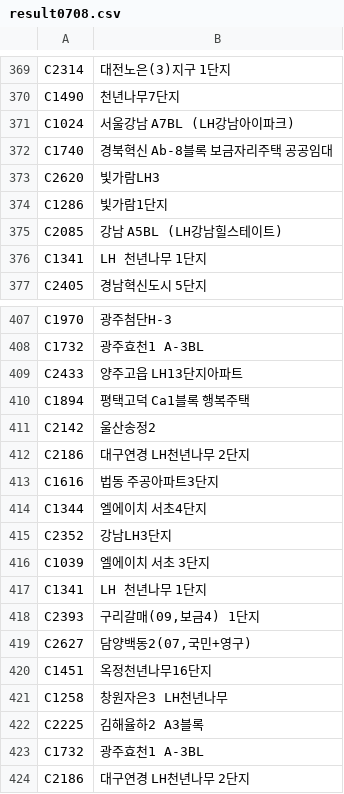
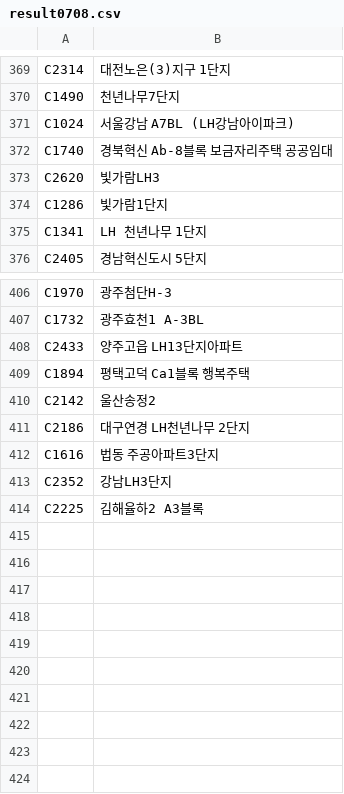
Before and after one commit to whdbfla6/Daesamanlap, a CSV file: External/result0708.csv, drawn as a sheet; only a part is shown, gaps mark what is left out.

```diff
--- a/External/result0708.csv
+++ b/External/result0708.csv
@@ -374,3 +374,2 @@ C2620,빛가람LH3
 C1286,빛가람1단지
-C2085,강남 A5BL (LH강남힐스테이트)
 C1341,LH 천년나무 1단지
@@ -413,12 +412,3 @@ C2186,대구연경 LH천년나무 2단지
 C1616,법동 주공아파트3단지
-C1344,엘에이치 서초4단지
 C2352,강남LH3단지
-C1039,엘에이치 서초 3단지
-C1341,LH 천년나무 1단지
-C2393,"구리갈매(09,보금4) 1단지"
-C2627,"담양백동2(07,국민+영구)"
-C1451,옥정천년나무16단지
-C1258,창원자은3 LH천년나무
 C2225,김해율하2 A3블록
-C1732,광주효천1 A-3BL
-C2186,대구연경 LH천년나무 2단지
```
Also changed, not shown: 6 other files.
